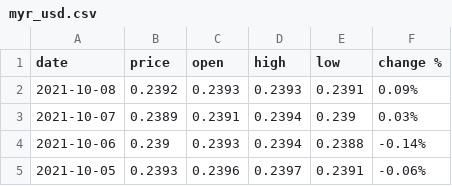
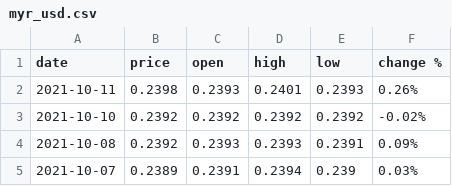
Before and after one commit to nopynospy/pandemic_monument, a CSV file: myr_usd.csv, drawn as a sheet; only a part is shown; the shorter side is filled out with more unchanged rows.

```diff
--- a/myr_usd.csv
+++ b/myr_usd.csv
@@ -1,2 +1,4 @@
 date,price,open,high,low,change %
+2021-10-11,0.2398,0.2393,0.2401,0.2393,0.26%
+2021-10-10,0.2392,0.2392,0.2392,0.2392,-0.02%
 2021-10-08,0.2392,0.2393,0.2393,0.2391,0.09%
```
Also changed, not shown: MYR_USD Historical Data.csv, daily.csv, 11 other files.
